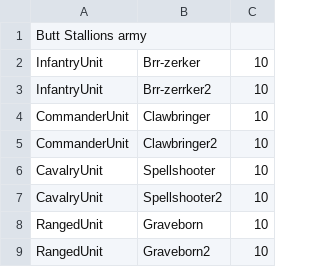
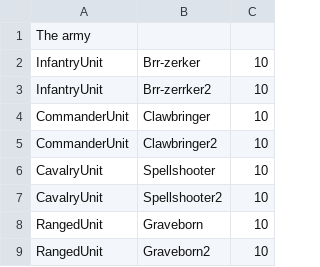
Before and after one commit to cakeplease/wargames, a CSV file: src/main/resources/the-army.csv (was src/main/resources/butt-stallions-army.csv), drawn as a sheet.

Commit message:
Pushing test file of more appropriate name into resources folder

```diff
--- a/src/main/resources/butt-stallions-army.csv
+++ b/src/main/resources/the-army.csv
@@ -1,2 +1,2 @@
-Butt Stallions army
+The army
 InfantryUnit,Brr-zerker,10
```
Also changed, not shown: 1 other file.
